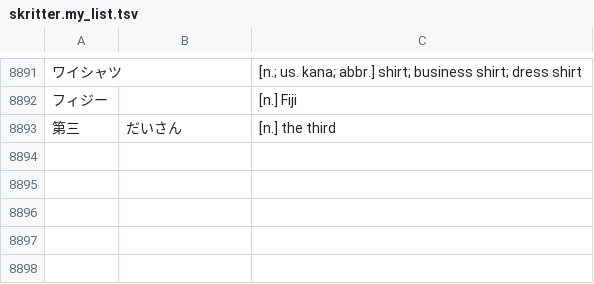
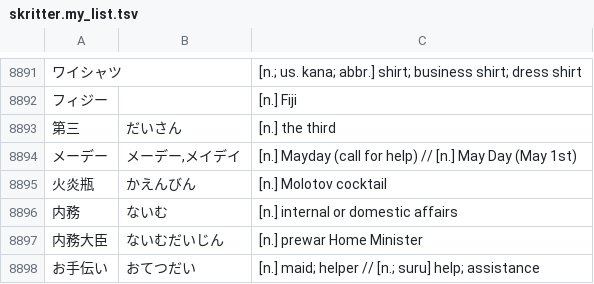
Before and after one commit to attilammagyar/jp-flashcards, a TSV file: skritter/skritter.my_list.tsv, drawn as a sheet; only a part is shown, gaps mark what is left out; the diff names each change by its address in the sheet, - before the commit and + after, or states it on an @@ line.

Commit message:
add words to Skritter from NHK Easy News

```diff
--- a/skritter/skritter.my_list.tsv
+++ b/skritter/skritter.my_list.tsv
+row 8894: メーデー | メーデー,メイデイ | [n.] Mayday (call for help) // [n.] May Day (May 1st)
+row 8895: 火炎瓶 | かえんびん | [n.] Molotov cocktail
+row 8896: 内務 | ないむ | [n.] internal or domestic affairs
+row 8897: 内務大臣 | ないむだいじん | [n.] prewar Home Minister
+row 8898: お手伝い | おてつだい | [n.] maid; helper // [n.; suru] help; assistance
```
